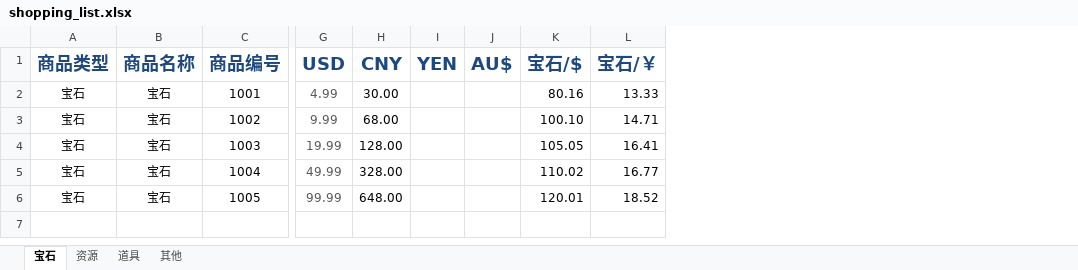
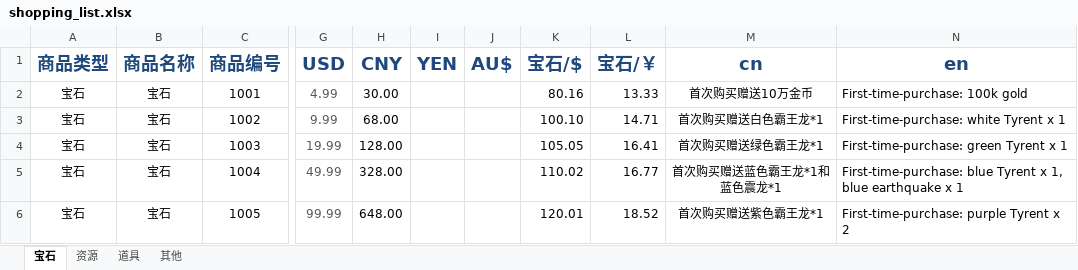
Before and after one commit to gaofeiii/Dino.game-server, an Excel workbook: const/shopping_list.xlsx, sheet 宝石, drawn as a sheet; only a part is shown, gaps mark what is left out; values as stored, in another font and other column widths than the file's, no borders; the diff names each change by its address in the sheet, - before the commit and + after, or states it on an @@ line.

```diff
--- a/const/shopping_list.xlsx (sheet 宝石)
+++ b/const/shopping_list.xlsx (sheet 宝石)
+column M (cn), rows 2-6: 首次购买赠送10万金币 | 首次购买赠送白色霸王龙*1 | 首次购买赠送绿色霸王龙*1 | 首次购买赠送蓝色霸王龙*1和蓝色震龙*1 | 首次购买赠送紫色霸王龙*1
+column N (en), rows 2-6: First-time-purchase: 100k gold | First-time-purchase: white Tyrent x 1 | First-time-purchase: green Tyrent x 1 | First-time-purchase: blue Tyrent x 1, blue earthquake x 1 | First-time-purchase: purple Tyrent x 2
```
Also changed, not shown: 4 other files.
